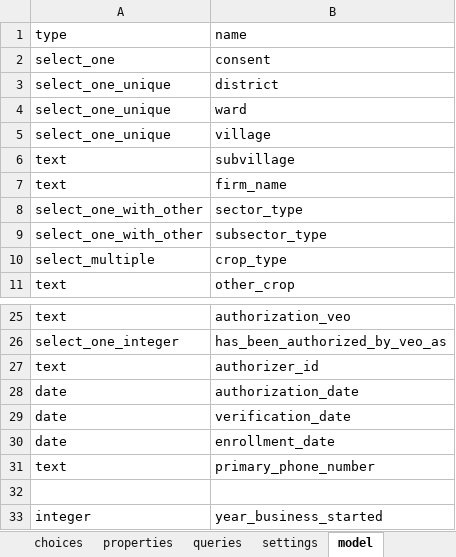
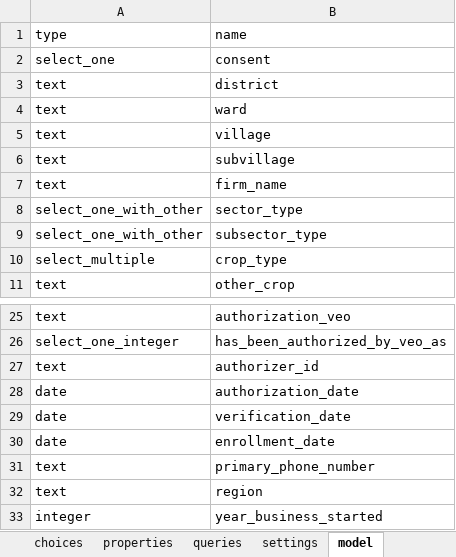
Before and after one commit to clarlars/app-designer, an Excel workbook: app/config/tables/business/forms/business/business.xlsx, sheet model, drawn as a sheet; only a part is shown, gaps mark what is left out; values as stored, in another font and other column widths than the file's, no borders; the diff names each change by its address in the sheet, - before the commit and + after, or states it on an @@ line.

```diff
--- a/app/config/tables/business/forms/business/business.xlsx (sheet model)
+++ b/app/config/tables/business/forms/business/business.xlsx (sheet model)
-A3:A5: select_one_unique
+A3:A5: text
-row 32: (empty)
+row 32: text | region
```
Also changed, not shown: sheet properties, sheet survey, app/config/tables/business/forms/enrollment/enrollment.xlsx, 8 other files.
